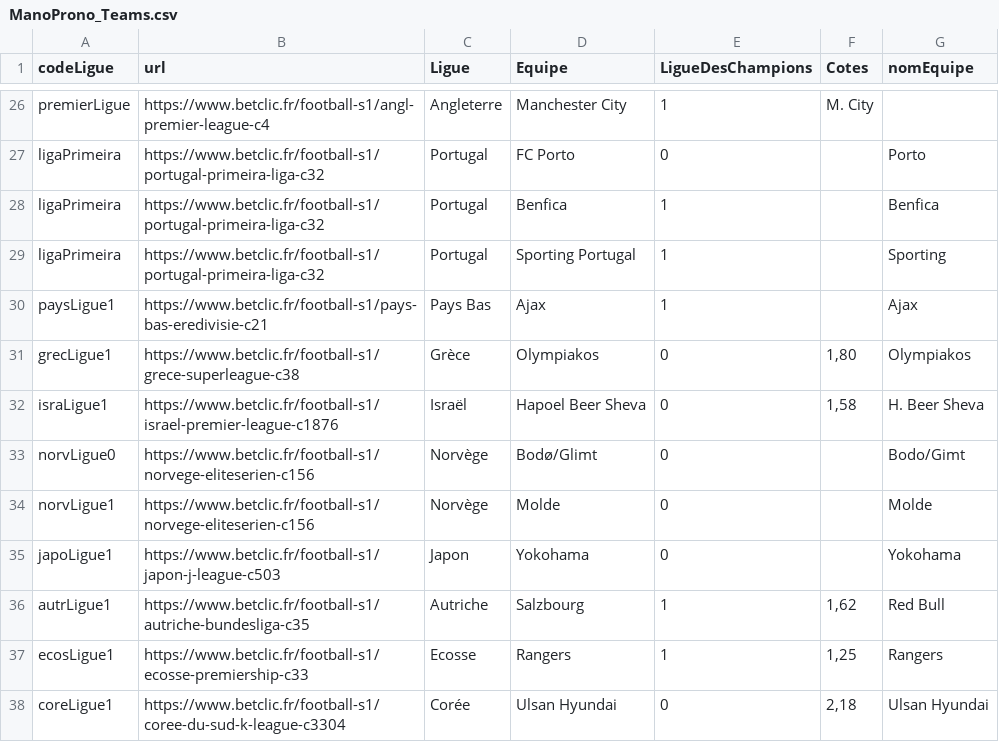
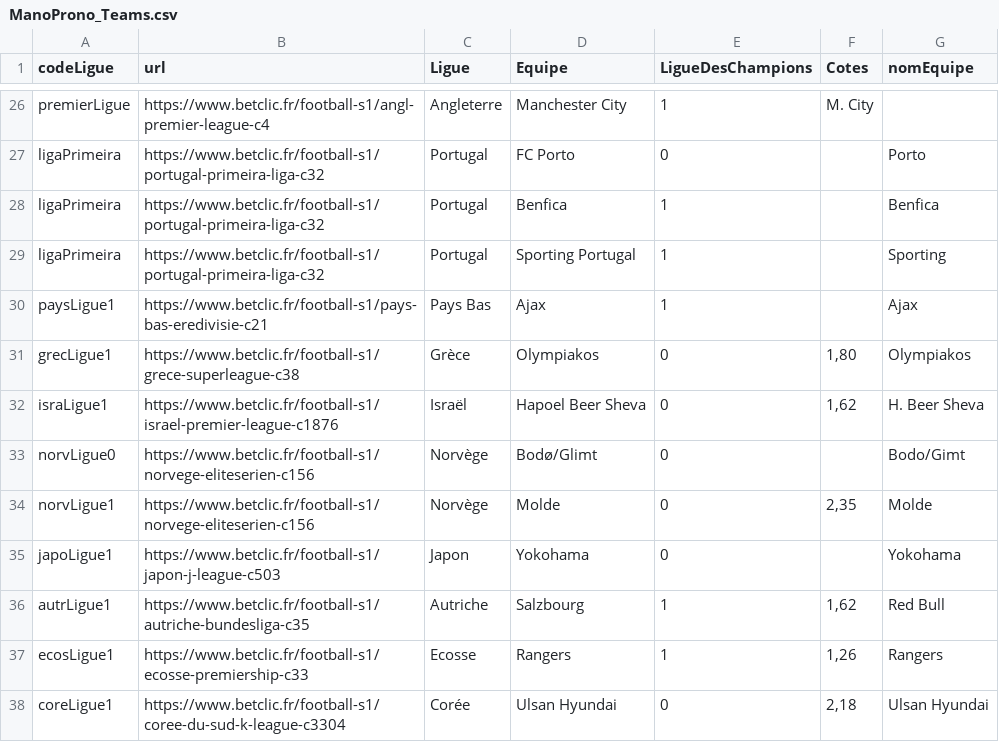
Before and after one commit to Xolwinter/ManoAPI, a CSV file: ManoScraping/ManoProno_Teams.csv, drawn as a sheet; only a part is shown, gaps mark what is left out; the diff covers the shown part only.

```diff
--- a/ManoScraping/ManoProno_Teams.csv
+++ b/ManoScraping/ManoProno_Teams.csv
@@ -31,8 +31,8 @@ paysLigue1;https://www.betclic.fr/football-s1/pays-bas-eredivisie-c21;Pays Bas;A
 grecLigue1;https://www.betclic.fr/football-s1/grece-superleague-c38;Grèce;Olympiakos;0;1,80;Olympiakos
-israLigue1;https://www.betclic.fr/football-s1/israel-premier-league-c1876;Israël;Hapoel Beer Sheva;0;1,58;H. Beer Sheva
+israLigue1;https://www.betclic.fr/football-s1/israel-premier-league-c1876;Israël;Hapoel Beer Sheva;0;1,62;H. Beer Sheva
 norvLigue0;https://www.betclic.fr/football-s1/norvege-eliteserien-c156;Norvège;Bodø/Glimt;0;;Bodo/Gimt
-norvLigue1;https://www.betclic.fr/football-s1/norvege-eliteserien-c156;Norvège;Molde;0;;Molde
+norvLigue1;https://www.betclic.fr/football-s1/norvege-eliteserien-c156;Norvège;Molde;0;2,35;Molde
 japoLigue1;https://www.betclic.fr/football-s1/japon-j-league-c503;Japon;Yokohama;0;;Yokohama
 autrLigue1;https://www.betclic.fr/football-s1/autriche-bundesliga-c35;Autriche;Salzbourg;1;1,62;Red Bull
-ecosLigue1;https://www.betclic.fr/football-s1/ecosse-premiership-c33;Ecosse;Rangers;1;1,25;Rangers
+ecosLigue1;https://www.betclic.fr/football-s1/ecosse-premiership-c33;Ecosse;Rangers;1;1,26;Rangers
 coreLigue1;https://www.betclic.fr/football-s1/coree-du-sud-k-league-c3304;Corée;Ulsan Hyundai;0;2,18;Ulsan Hyundai
```
Also changed, not shown: 14 edited cells elsewhere in this file, 1 other file.
